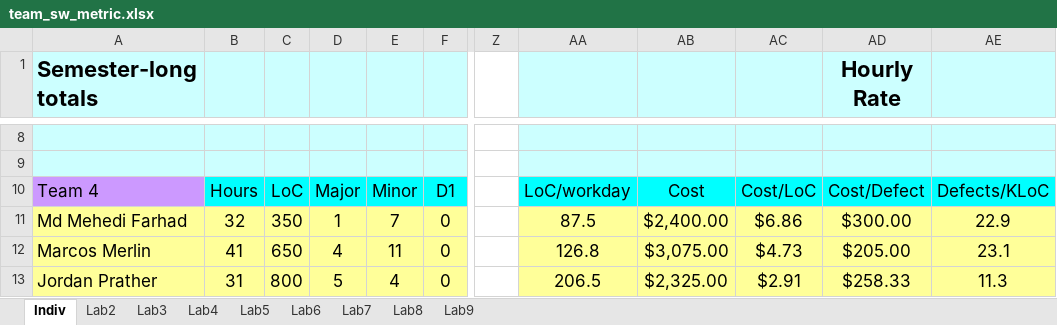
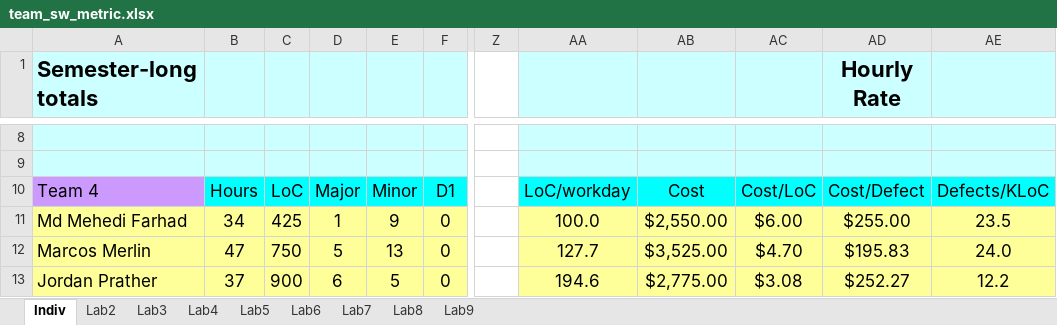
Before and after one commit to deepagain81/EmbeddedSystems, an Excel workbook: Documents/Task05/team_sw_metric.xlsx, sheet Indiv, drawn as a sheet; only a part is shown, gaps mark what is left out; values as stored, in another font and other column widths than the file's, no borders; the diff covers the shown part only; the diff names each change by its address in the sheet, - before the commit and + after, or states it on an @@ line.

```diff
--- a/Documents/Task05/team_sw_metric.xlsx (sheet Indiv)
+++ b/Documents/Task05/team_sw_metric.xlsx (sheet Indiv)
-B11: 32
+B11: 34
-C11: 350
+C11: 425
-E11: 7
+E11: 9
-AA11: 87.5
+AA11: 100.0
-AB11: $2,400.00
+AB11: $2,550.00
-AC11: $6.86
+AC11: $6.00
-AD11 (Hourly Rate): $300.00
+AD11 (Hourly Rate): $255.00
-AE11: 22.9
+AE11: 23.5
-B12: 41
+B12: 47
-C12: 650
+C12: 750
-D12: 4
+D12: 5
-E12: 11
+E12: 13
-AA12: 126.8
+AA12: 127.7
-AB12: $3,075.00
+AB12: $3,525.00
-AC12: $4.73
+AC12: $4.70
-AD12 (Hourly Rate): $205.00
+AD12 (Hourly Rate): $195.83
-AE12: 23.1
+AE12: 24.0
-B13: 31
+B13: 37
-C13: 800
+C13: 900
-D13: 5
+D13: 6
-E13: 4
+E13: 5
-AA13: 206.5
+AA13: 194.6
-AB13: $2,325.00
+AB13: $2,775.00
-AC13: $2.91
+AC13: $3.08
-AD13 (Hourly Rate): $258.33
+AD13 (Hourly Rate): $252.27
-AE13: 11.3
+AE13: 12.2
```
Also changed, not shown: 18 edited cells elsewhere in this sheet, sheet Lab5, 2 other files.
